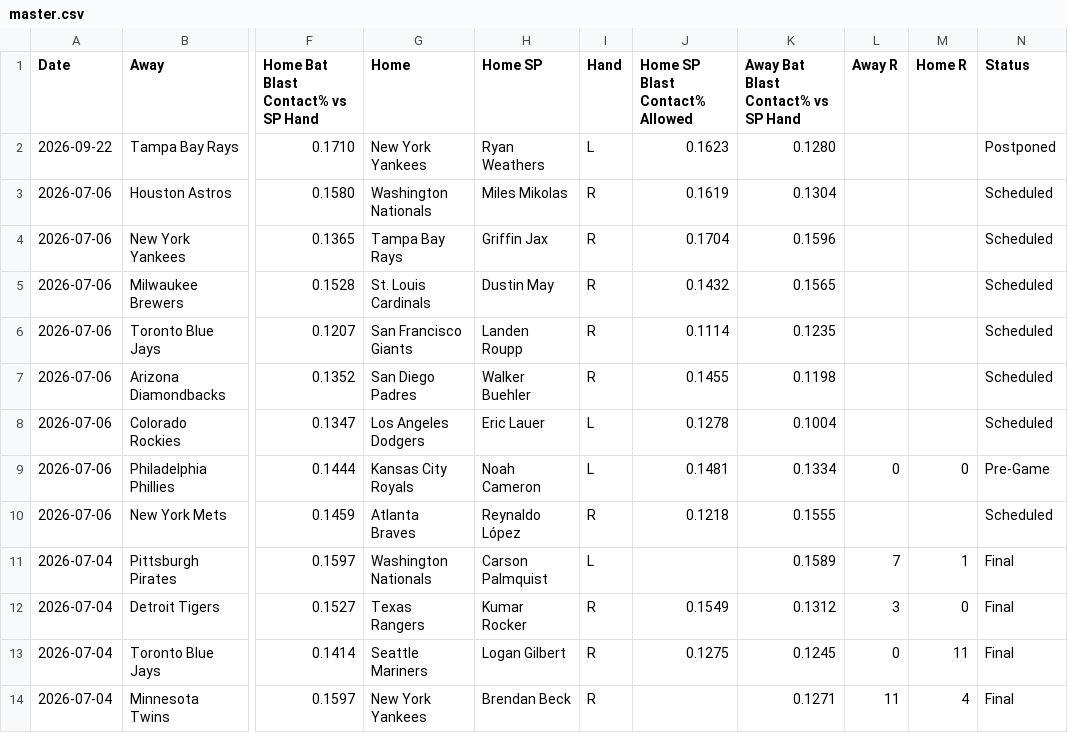
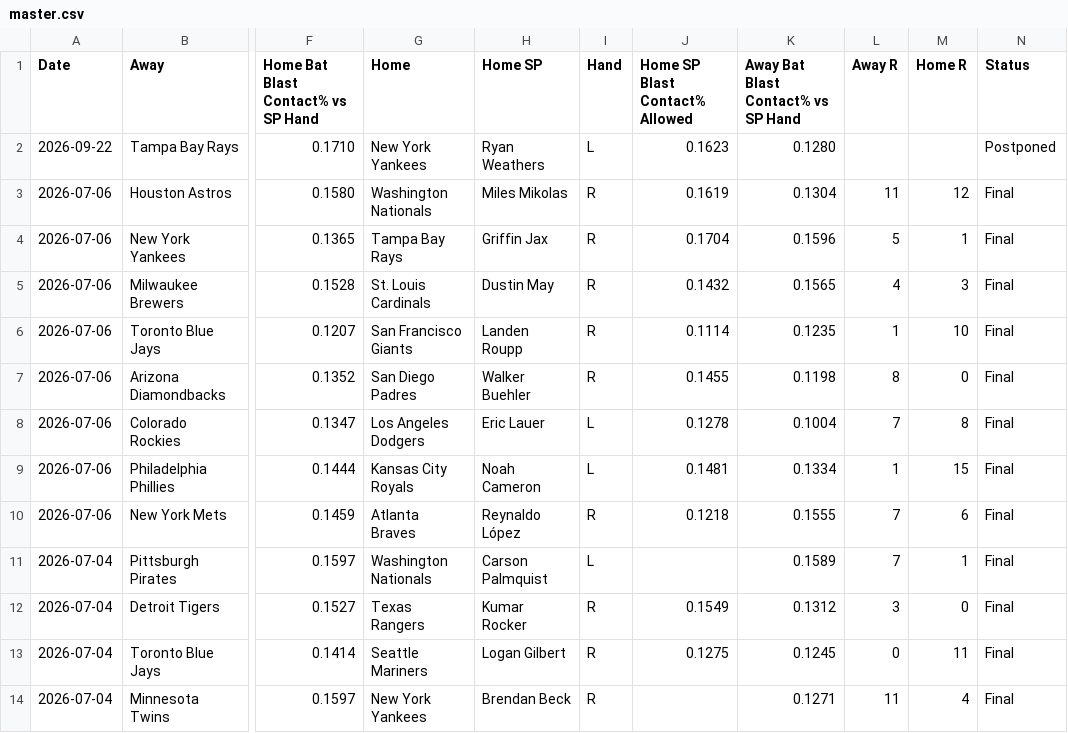
Before and after one commit to furuq2/blast-contact, a CSV file: data/master.csv, drawn as a sheet; only a part is shown, gaps mark what is left out; the diff names each change by its address in the sheet, - before the commit and + after, or states it on an @@ line.

```diff
--- a/data/master.csv
+++ b/data/master.csv
-L3 (Away R): (empty)
+L3 (Away R): 11
-M3 (Home R): (empty)
+M3 (Home R): 12
-N3:N8 (Status): Scheduled
+N3:N8 (Status): Final
-L4 (Away R): (empty)
+L4 (Away R): 5
-M4 (Home R): (empty)
+M4 (Home R): 1
-L5 (Away R): (empty)
+L5 (Away R): 4
-M5 (Home R): (empty)
+M5 (Home R): 3
-L6 (Away R): (empty)
+L6 (Away R): 1
-M6 (Home R): (empty)
+M6 (Home R): 10
-L7 (Away R): (empty)
+L7 (Away R): 8
-M7 (Home R): (empty)
+M7 (Home R): 0
-L8 (Away R): (empty)
+L8 (Away R): 7
-M8 (Home R): (empty)
+M8 (Home R): 8
-L9 (Away R): 0
+L9 (Away R): 1
-M9 (Home R): 0
+M9 (Home R): 15
-N9 (Status): Pre-Game
+N9 (Status): Final
-L10 (Away R): (empty)
+L10 (Away R): 7
-M10 (Home R): (empty)
+M10 (Home R): 6
-N10 (Status): Scheduled
+N10 (Status): Final
```
Also changed, not shown: 1 other file.
